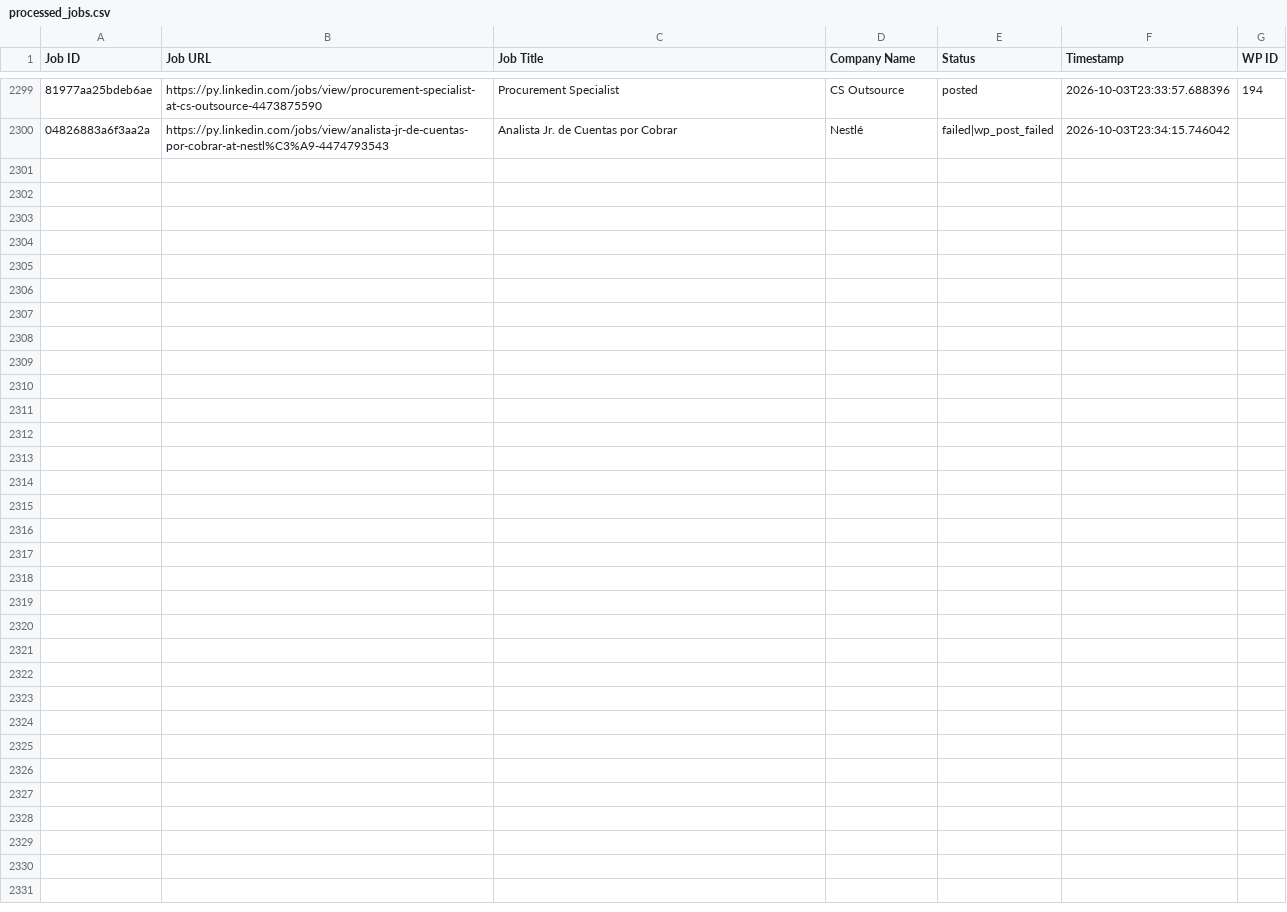
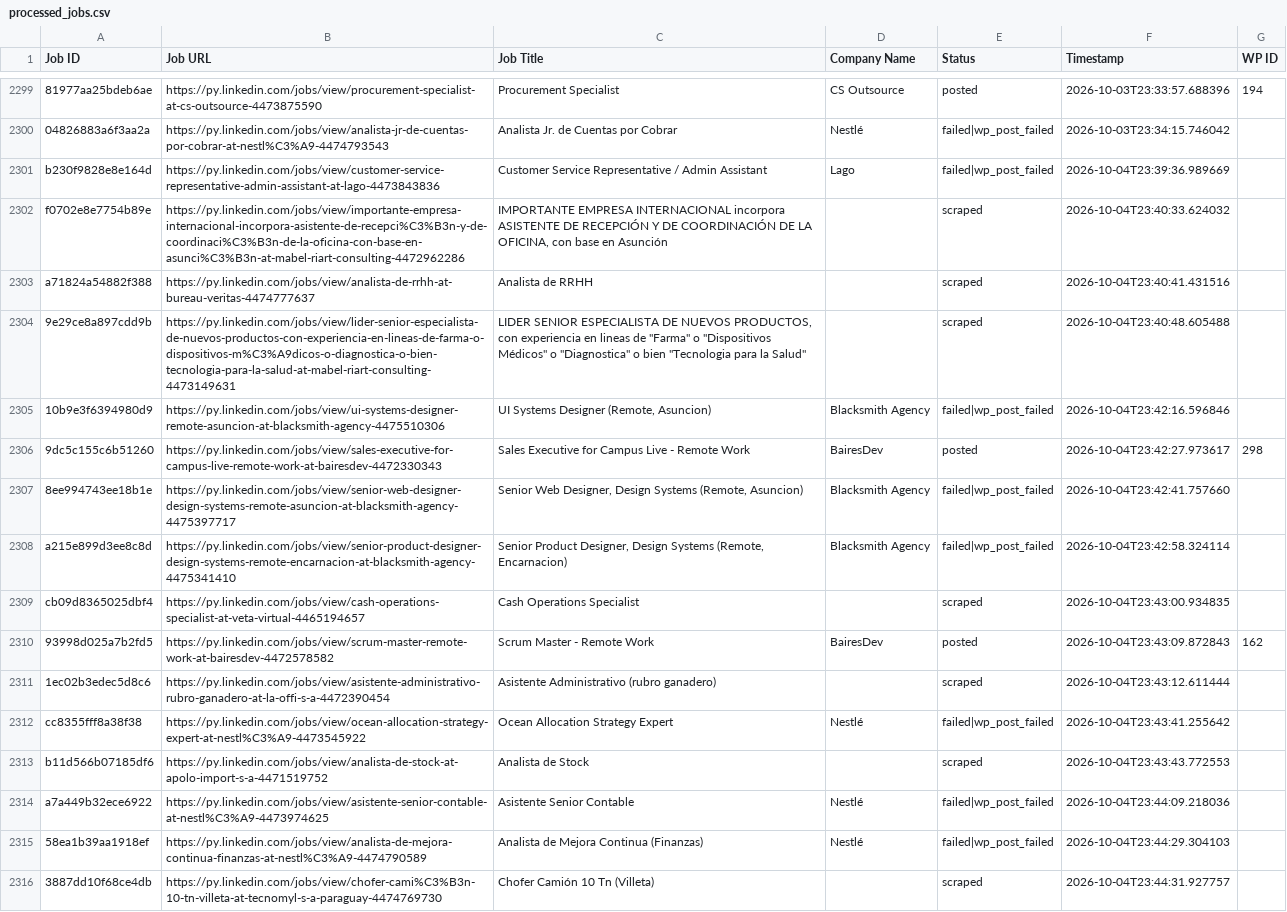
Before and after one commit to vindoky/py, a CSV file: processed_jobs.csv, drawn as a sheet; only a part is shown, gaps mark what is left out; the diff names each change by its address in the sheet, - before the commit and + after, or states it on an @@ line.

```diff
--- a/processed_jobs.csv
+++ b/processed_jobs.csv
+row 2301: b230f9828e8e164d | https://py.linkedin.com/jobs/view/customer-service-representative-admin-assistant-at-lago-4473843836 | Customer Service Representative / Admin Assistant | Lago | failed|wp_post_failed | 2026-10-04T23:39:36.989669
+row 2302: f0702e8e7754b89e | https://py.linkedin.com/jobs/view/importante-empresa-internacional-incorpora-asistente-de-recepci%C3%B3n-y-de-coordinaci%C3%B3n-de-la-oficina-con-base-en-asunci%C3%B3n-at-mabel-riart-consulting-4472962286 | IMPORTANTE EMPRESA INTERNACIONAL incorpora ASISTENTE DE RECEPCIÓN Y DE COORDINACIÓN DE LA OFICINA, con base en Asunción |  | scraped | 2026-10-04T23:40:33.624032
+row 2303: a71824a54882f388 | https://py.linkedin.com/jobs/view/analista-de-rrhh-at-bureau-veritas-4474777637 | Analista de RRHH |  | scraped | 2026-10-04T23:40:41.431516
+row 2304: 9e29ce8a897cdd9b | https://py.linkedin.com/jobs/view/lider-senior-especialista-de-nuevos-productos-con-experiencia-en-lineas-de-farma-o-dispositivos-m%C3%A9dicos-o-diagnostica-o-bien-tecnologia-para-la-salud-at-mabel-riart-consulting-4473149631 | LIDER SENIOR ESPECIALISTA DE NUEVOS PRODUCTOS, con experiencia en lineas de "Farma" o "Dispositivos Médicos" o "Diagnostica" o bien "Tecnologia para la Salud" |  | scraped | 2026-10-04T23:40:48.605488
+row 2305: 10b9e3f6394980d9 | https://py.linkedin.com/jobs/view/ui-systems-designer-remote-asuncion-at-blacksmith-agency-4475510306 | UI Systems Designer (Remote, Asuncion) | Blacksmith Agency | failed|wp_post_failed | 2026-10-04T23:42:16.596846
+row 2306: 9dc5c155c6b51260 | https://py.linkedin.com/jobs/view/sales-executive-for-campus-live-remote-work-at-bairesdev-4472330343 | Sales Executive for Campus Live - Remote Work | BairesDev | posted | 2026-10-04T23:42:27.973617 | 298
+row 2307: 8ee994743ee18b1e | https://py.linkedin.com/jobs/view/senior-web-designer-design-systems-remote-asuncion-at-blacksmith-agency-4475397717 | Senior Web Designer, Design Systems (Remote, Asuncion) | Blacksmith Agency | failed|wp_post_failed | 2026-10-04T23:42:41.757660
+row 2308: a215e899d3ee8c8d | https://py.linkedin.com/jobs/view/senior-product-designer-design-systems-remote-encarnacion-at-blacksmith-agency-4475341410 | Senior Product Designer, Design Systems (Remote, Encarnacion) | Blacksmith Agency | failed|wp_post_failed | 2026-10-04T23:42:58.324114
+row 2309: cb09d8365025dbf4 | https://py.linkedin.com/jobs/view/cash-operations-specialist-at-veta-virtual-4465194657 | Cash Operations Specialist |  | scraped | 2026-10-04T23:43:00.934835
+row 2310: 93998d025a7b2fd5 | https://py.linkedin.com/jobs/view/scrum-master-remote-work-at-bairesdev-4472578582 | Scrum Master - Remote Work | BairesDev | posted | 2026-10-04T23:43:09.872843 | 162
+row 2311: 1ec02b3edec5d8c6 | https://py.linkedin.com/jobs/view/asistente-administrativo-rubro-ganadero-at-la-offi-s-a-4472390454 | Asistente Administrativo (rubro ganadero) |  | scraped | 2026-10-04T23:43:12.611444
+row 2312: cc8355fff8a38f38 | https://py.linkedin.com/jobs/view/ocean-allocation-strategy-expert-at-nestl%C3%A9-4473545922 | Ocean Allocation Strategy Expert | Nestlé | failed|wp_post_failed | 2026-10-04T23:43:41.255642
+row 2313: b11d566b07185df6 | https://py.linkedin.com/jobs/view/analista-de-stock-at-apolo-import-s-a-4471519752 | Analista de Stock |  | scraped | 2026-10-04T23:43:43.772553
+row 2314: a7a449b32ece6922 | https://py.linkedin.com/jobs/view/asistente-senior-contable-at-nestl%C3%A9-4473974625 | Asistente Senior Contable | Nestlé | failed|wp_post_failed | 2026-10-04T23:44:09.218036
+row 2315: 58ea1b39aa1918ef | https://py.linkedin.com/jobs/view/analista-de-mejora-continua-finanzas-at-nestl%C3%A9-4474790589 | Analista de Mejora Continua (Finanzas) | Nestlé | failed|wp_post_failed | 2026-10-04T23:44:29.304103
+row 2316: 3887dd10f68ce4db | https://py.linkedin.com/jobs/view/chofer-cami%C3%B3n-10-tn-villeta-at-tecnomyl-s-a-paraguay-4474769730 | Chofer Camión 10 Tn (Villeta) |  | scraped | 2026-10-04T23:44:31.927757
```
